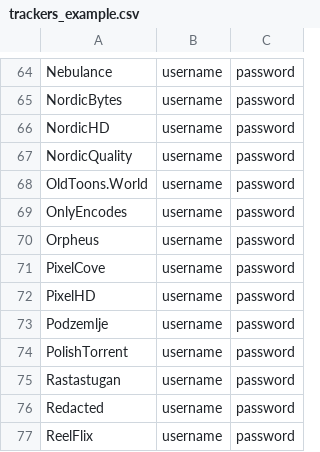
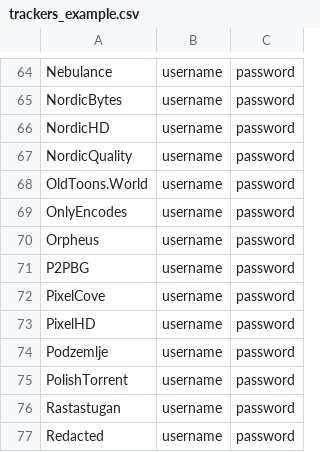
Before and after one commit to zodac-personal/tracker-profiles, a CSV file: docker/trackers_example.csv, drawn as a sheet; only a part is shown, gaps mark what is left out; the shorter side is filled out with more unchanged rows.

Commit message:
[P2PBG] Implemented tracker

```diff
--- a/docker/trackers_example.csv
+++ b/docker/trackers_example.csv
@@ -70,2 +70,3 @@ OnlyEncodes,username,password
 Orpheus,username,password
+P2PBG,username,password
 PixelCove,username,password
```
Also changed, not shown: 2 other files.
